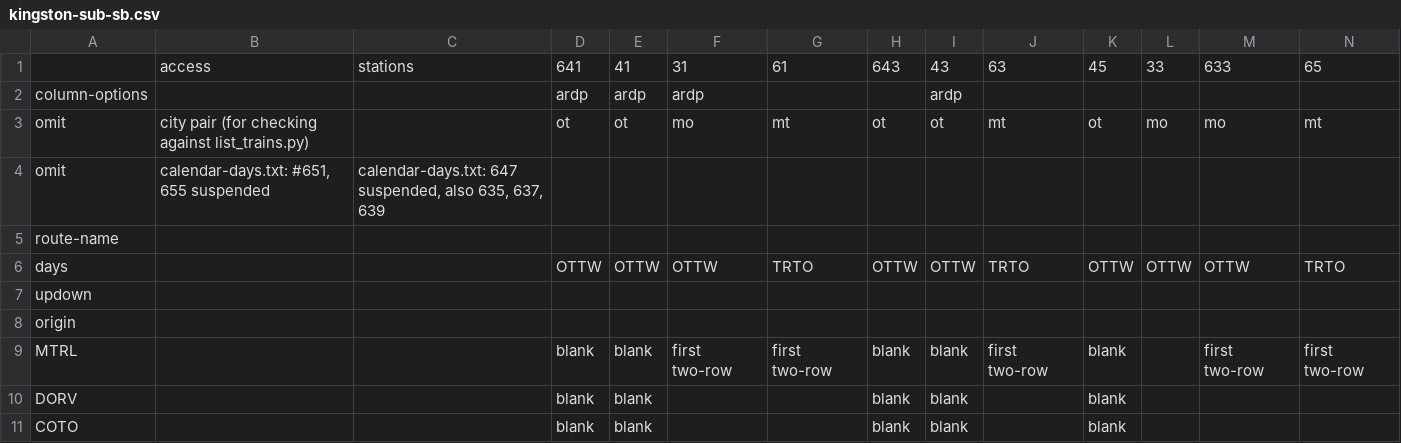
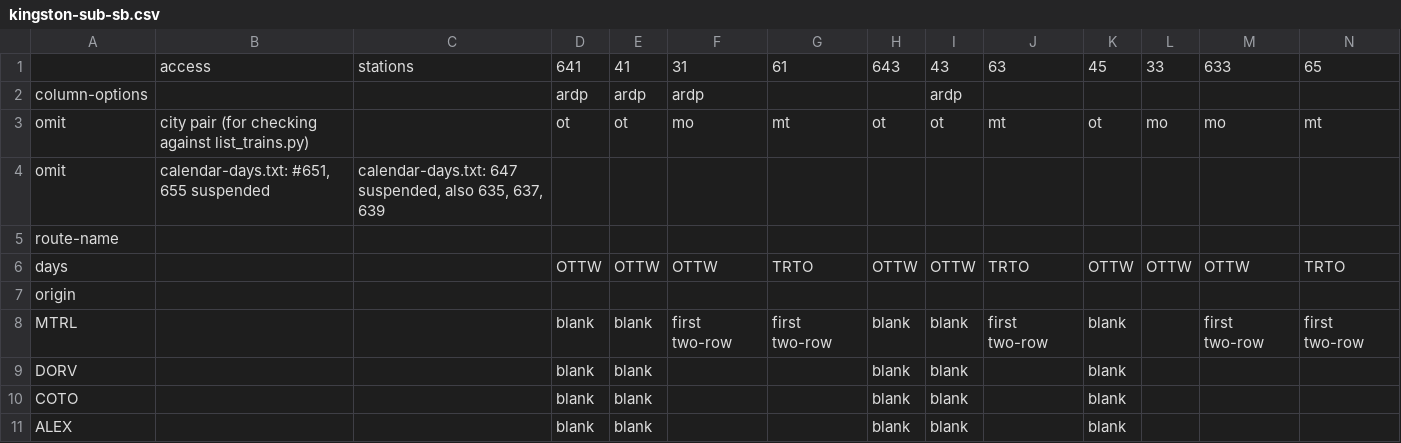
Before and after one commit to neroden/timetable_kit, a CSV file: timetable_kit/specs_via/kingston-sub-sb.csv, drawn as a sheet; only a part is shown; the shorter side is filled out with more unchanged rows; rows hold the shown columns only; the diff names each change by its address in the sheet, - before the commit and + after, or states it on an @@ line.

```diff
--- a/timetable_kit/specs_via/kingston-sub-sb.csv
+++ b/timetable_kit/specs_via/kingston-sub-sb.csv
-row 7: updown
```
Also changed, not shown: timetable_kit/specs_via/kingston-sub-nb.csv, timetable_kit/specs_via/quebec-city-nb.csv, 10 other files.
